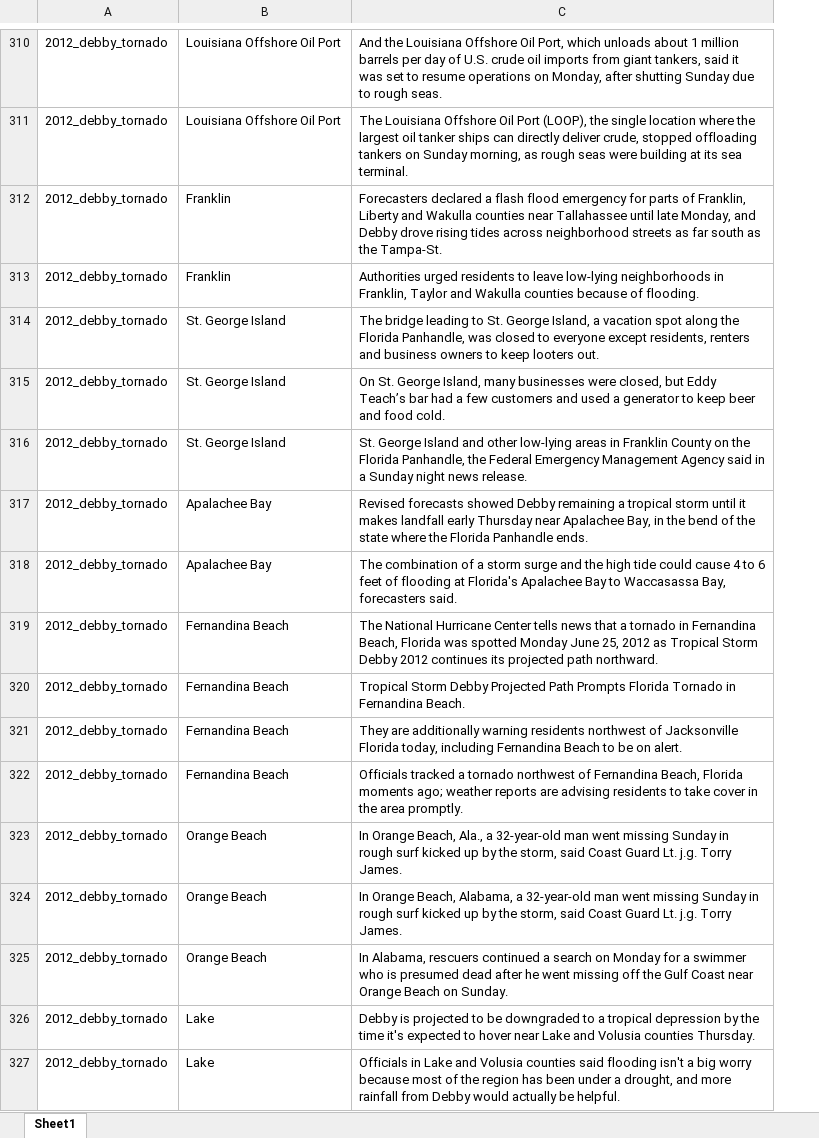
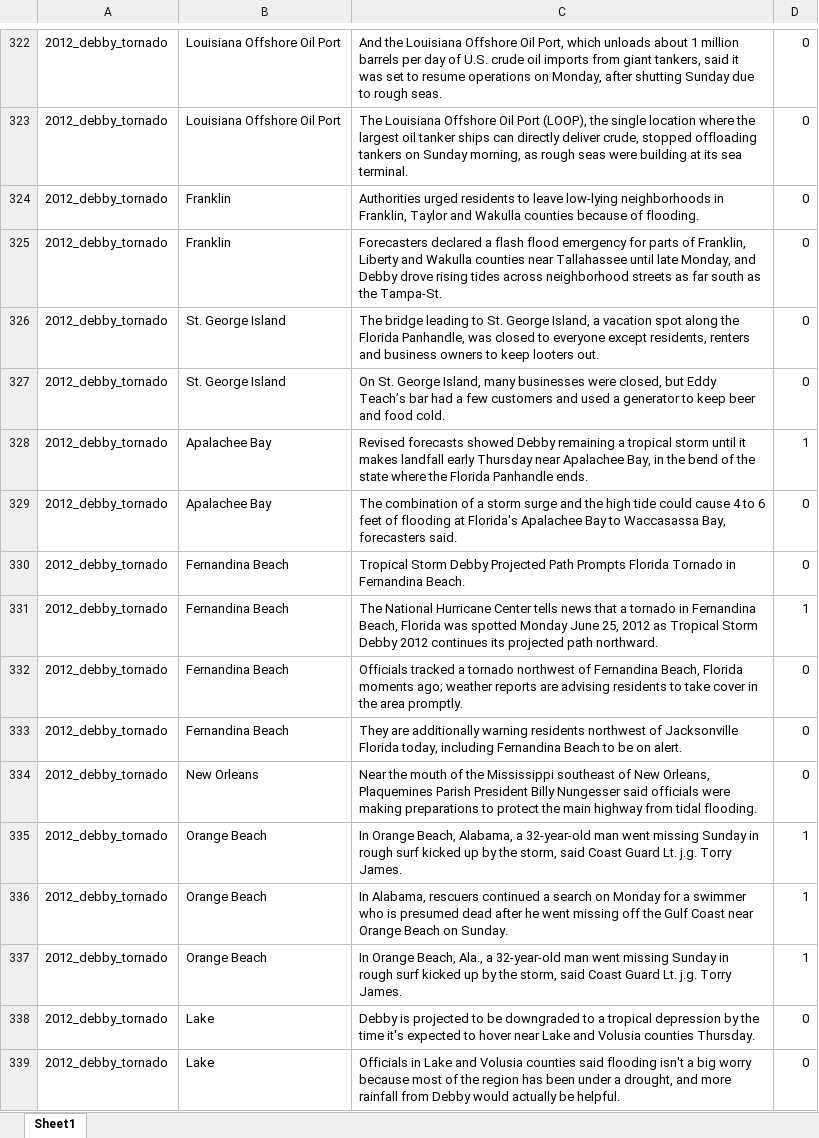
Before and after one commit to lukuang/keyword_extraction, an Excel workbook: sentence_level/data/sentences/remove_single/2012_debby_tornado.xlsx, sheet Sheet1, drawn as a sheet; only a part is shown, gaps mark what is left out; values as stored, in another font and other column widths than the file's, no borders; removed rows and columns are numbered as before the commit, all else as after; the diff covers the shown part only; the diff names each change by its address in the sheet, - before the commit and + after, or states it on an @@ line.

```diff
--- a/sentence_level/data/sentences/remove_single/2012_debby_tornado.xlsx (sheet Sheet1)
+++ b/sentence_level/data/sentences/remove_single/2012_debby_tornado.xlsx (sheet Sheet1)
+column D, rows 322-323: 0 | 0; rows 325-329: 0 | 0 | 0 | 1 | 0; row 331: 1; rows 333-336: 0 | 0 | 1 | 1; rows 338-339: 0 | 0
@@ row 313 moved to row 324: 2012_debby_tornado @@
-row 316: 2012_debby_tornado | St. George Island | St. George Island and other low-lying areas in Franklin County on the Florida Panhandle, the Federal Emergency Management Agency said in a Sunday night news release.
@@ row 320 moved to row 330: 2012_debby_tornado @@
@@ row 322 moved to row 332: 2012_debby_tornado @@
-B334: Orange Beach
+B334: New Orleans
-C334: In Orange Beach, Ala., a 32-year-old man went missing Sunday in rough surf kicked up by the storm, said Coast Guard Lt. j.g. Torry James.
+C334: Near the mouth of the Mississippi southeast of New Orleans, Plaquemines Parish President Billy Nungesser said officials were making preparations to protect the main highway from tidal flooding.
+row 337: 2012_debby_tornado | Orange Beach | In Orange Beach, Ala., a 32-year-old man went missing Sunday in rough surf kicked up by the storm, said Coast Guard Lt. j.g. Torry James. | 1
```
Also changed, not shown: 28 added rows, 11 removed rows, 206 moved rows and 10 edited cells elsewhere in this sheet, sentence_level/data/sentences/remove_single/2012_indiana_kentucky_tornado.xlsx, sentence_level/data/sentences/remove_single/2012_texas_tornado.xlsx.
